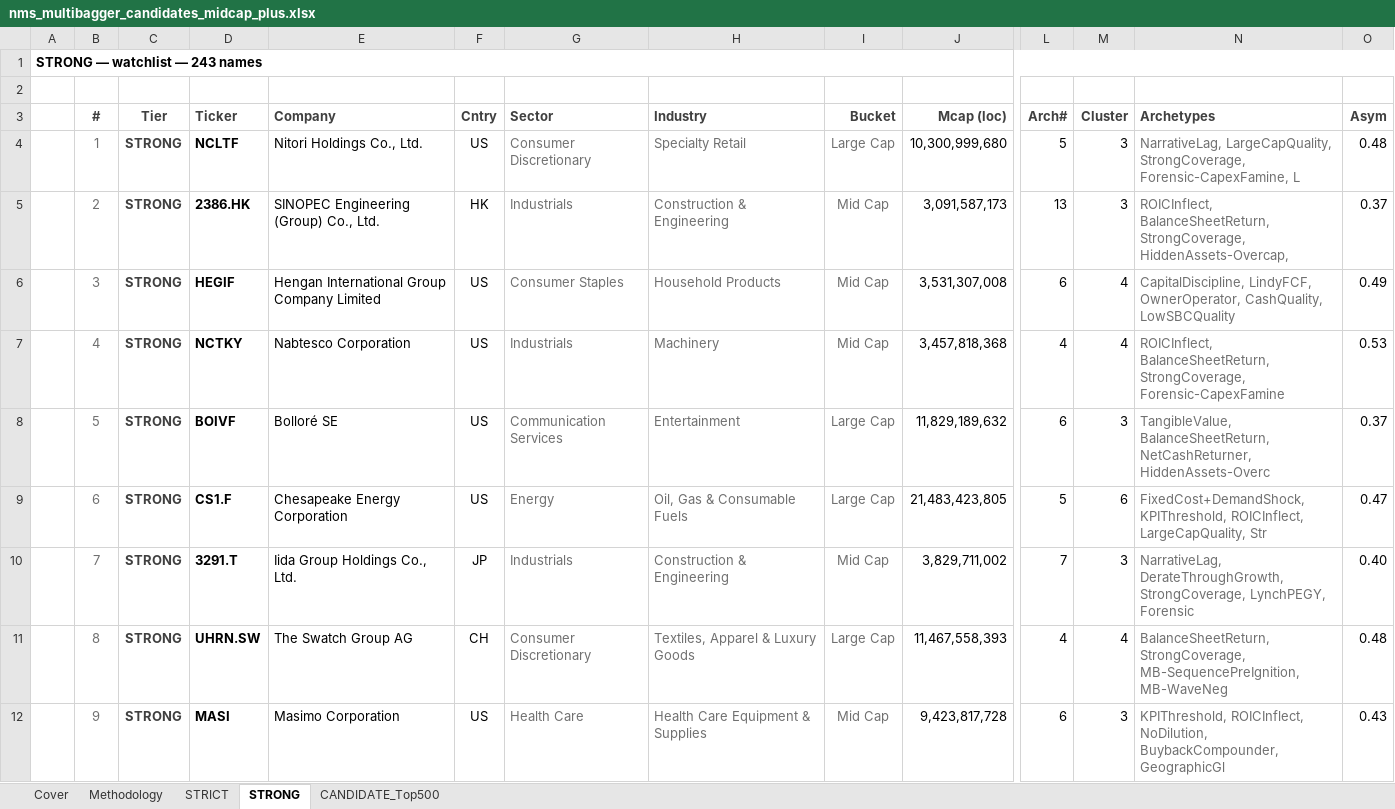
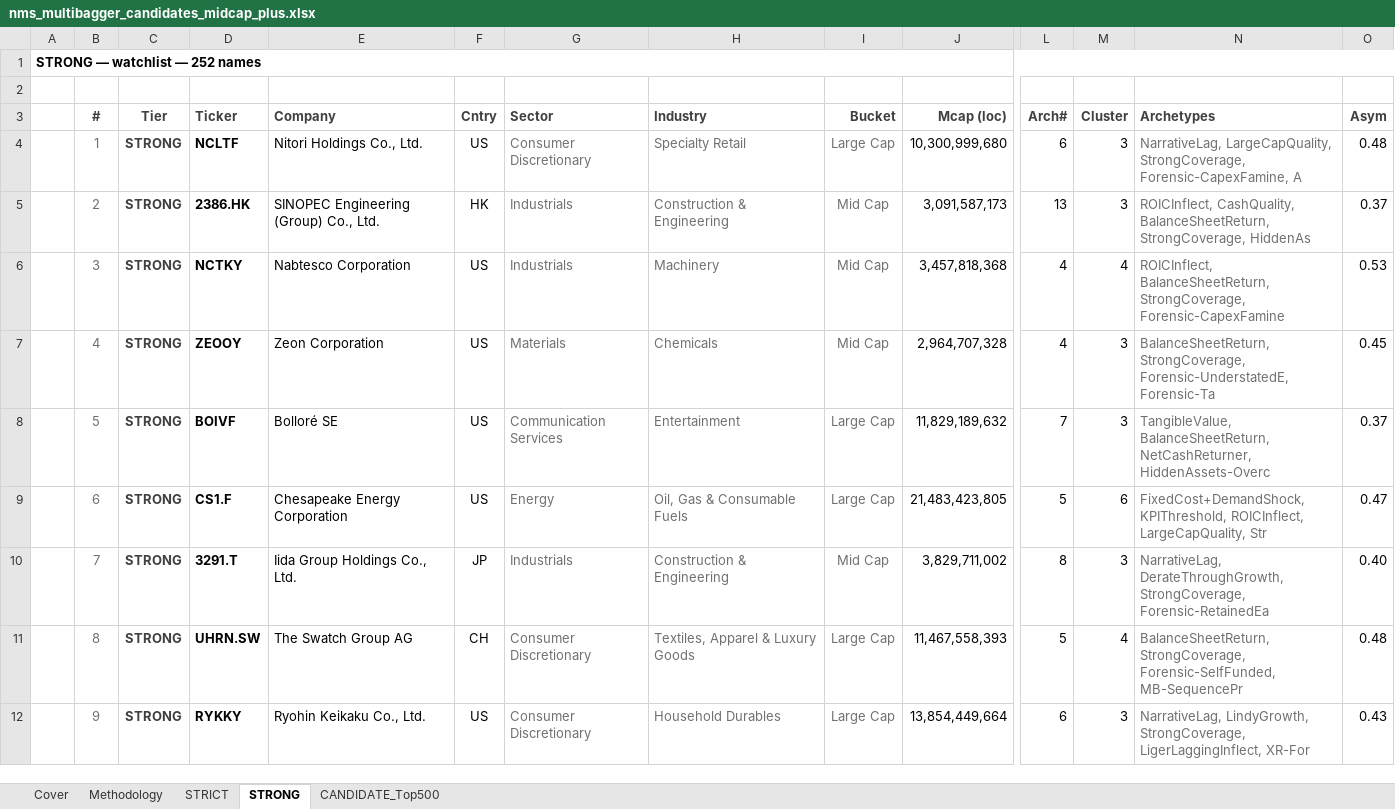
Before and after one commit to jupitersstring/cyclepapa, an Excel workbook: nms_multibagger_candidates_midcap_plus.xlsx, sheet STRONG, drawn as a sheet; only a part is shown, gaps mark what is left out; values as stored, in another font and other column widths than the file's, no borders; the diff covers the shown part only; the diff names each change by its address in the sheet, - before the commit and + after, or states it on an @@ line.

```diff
--- a/nms_multibagger_candidates_midcap_plus.xlsx (sheet STRONG)
+++ b/nms_multibagger_candidates_midcap_plus.xlsx (sheet STRONG)
-A1: STRONG — watchlist — 243 names
+A1: STRONG — watchlist — 252 names
-L4 (Arch#): 5
+L4 (Arch#): 6
-N4 (Archetypes): …StrongCoverage, Forensic-CapexFamine, L
+N4 (Archetypes): …StrongCoverage, Forensic-CapexFamine, A
-N5 (Archetypes): ROICInflect, BalanceSheetReturn, StrongCoverage, HiddenAssets-Overcap,
+N5 (Archetypes): ROICInflect, CashQuality, BalanceSheetReturn, StrongCoverage, HiddenAs
-D6 (Ticker): HEGIF
+D6 (Ticker): NCTKY
-E6 (Company): Hengan International Group Company Limited
+E6 (Company): Nabtesco Corporation
-G6 (Sector): Consumer Staples
+G6 (Sector): Industrials
-H6 (Industry): Household Products
+H6 (Industry): Machinery
-J6 (Mcap (loc)): 3,531,307,008
+J6 (Mcap (loc)): 3,457,818,368
-L6 (Arch#): 6
+L6 (Arch#): 4
-N6 (Archetypes): CapitalDiscipline, LindyFCF, OwnerOperator, CashQuality, LowSBCQuality
+N6 (Archetypes): ROICInflect, BalanceSheetReturn, StrongCoverage, Forensic-CapexFamine
-O6 (Asym): 0.49
+O6 (Asym): 0.53
-D7 (Ticker): NCTKY
+D7 (Ticker): ZEOOY
-E7 (Company): Nabtesco Corporation
+E7 (Company): Zeon Corporation
-G7 (Sector): Industrials
+G7 (Sector): Materials
-H7 (Industry): Machinery
+H7 (Industry): Chemicals
-J7 (Mcap (loc)): 3,457,818,368
+J7 (Mcap (loc)): 2,964,707,328
-M7 (Cluster): 4
+M7 (Cluster): 3
-N7 (Archetypes): ROICInflect, BalanceSheetReturn, StrongCoverage, Forensic-CapexFamine
+N7 (Archetypes): BalanceSheetReturn, StrongCoverage, Forensic-UnderstatedE, Forensic-Ta
-O7 (Asym): 0.53
+O7 (Asym): 0.45
-L8 (Arch#): 6
+L8 (Arch#): 7
-L10 (Arch#): 7
+L10 (Arch#): 8
-N10 (Archetypes): …DerateThroughGrowth, StrongCoverage, LynchPEGY, Forensic
+N10 (Archetypes): …DerateThroughGrowth, StrongCoverage, Forensic-RetainedEa
-L11 (Arch#): 4
+L11 (Arch#): 5
-N11 (Archetypes): BalanceSheetReturn, StrongCoverage, MB-SequencePreIgnition, MB-WaveNeg
+N11 (Archetypes): BalanceSheetReturn, StrongCoverage, Forensic-SelfFunded, MB-SequencePr
-D12 (Ticker): MASI
+D12 (Ticker): RYKKY
-E12 (Company): Masimo Corporation
+E12 (Company): Ryohin Keikaku Co., Ltd.
-G12 (Sector): Health Care
+G12 (Sector): Consumer Discretionary
-H12 (Industry): Health Care Equipment & Supplies
+H12 (Industry): Household Durables
-I12 (Bucket): Mid Cap
+I12 (Bucket): Large Cap
-J12 (Mcap (loc)): 9,423,817,728
+J12 (Mcap (loc)): 13,854,449,664
-N12 (Archetypes): KPIThreshold, ROICInflect, NoDilution, BuybackCompounder, GeographicGl
+N12 (Archetypes): NarrativeLag, LindyGrowth, StrongCoverage, LigerLaggingInflect, XR-For
```
Also changed, not shown: 13 added rows, 4 removed rows, 1706 edited cells and cell formats elsewhere in this sheet, sheet CANDIDATE_Top500, sheet STRICT, sheet Cover, 1 other file.
